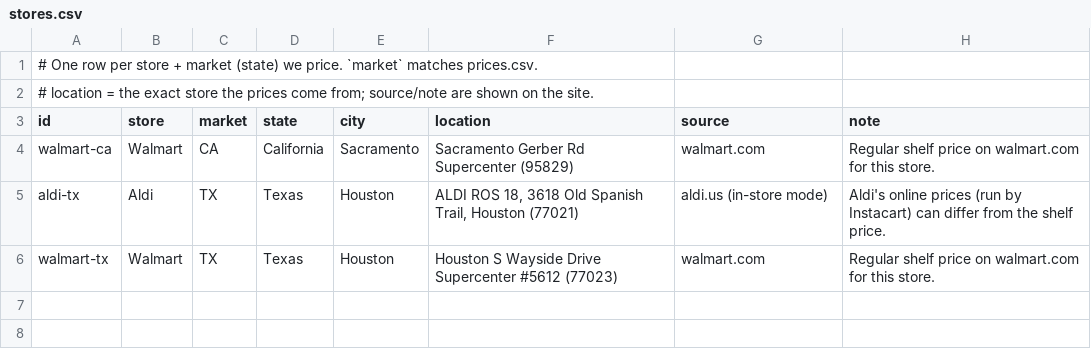
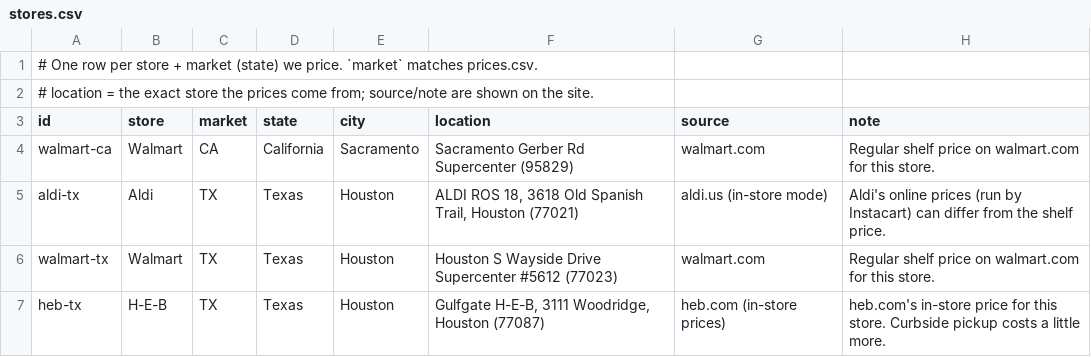
Before and after one commit to abdou998/gramsperdollar, a CSV file: data/stores.csv, drawn as a sheet.

```diff
--- a/data/stores.csv
+++ b/data/stores.csv
@@ -6 +6,2 @@ aldi-tx,Aldi,TX,Texas,Houston,"ALDI ROS 18, 3618 Old Spanish Trail, Houston (770
 walmart-tx,Walmart,TX,Texas,Houston,"Houston S Wayside Drive Supercenter #5612 (77023)",walmart.com,"Regular shelf price on walmart.com for this store."
+heb-tx,H-E-B,TX,Texas,Houston,"Gulfgate H-E-B, 3111 Woodridge, Houston (77087)",heb.com (in-store prices),"heb.com's in-store price for this store. Curbside pickup costs a little more."
```
Also changed, not shown: data/prices.csv, 15 other files.
